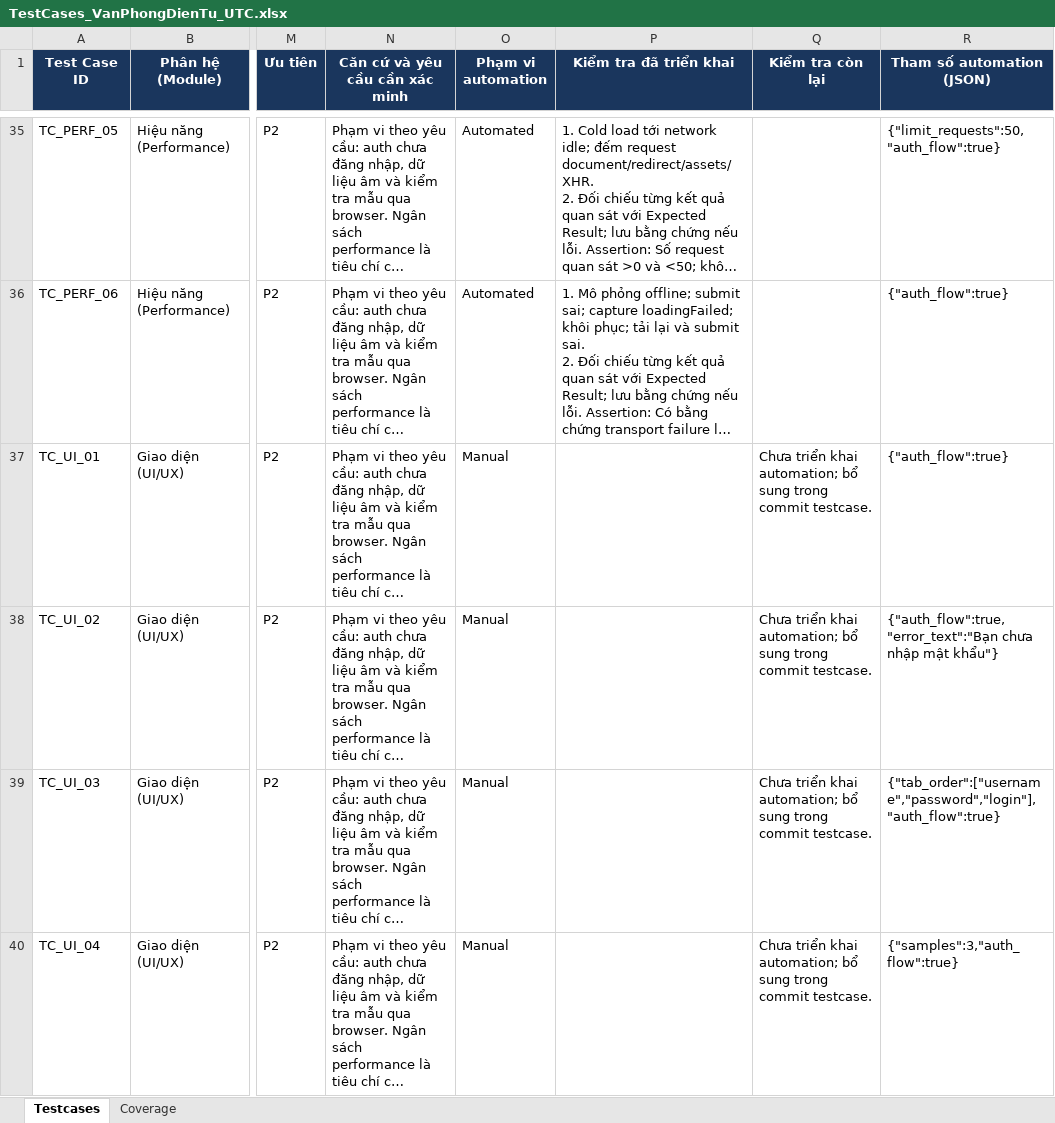
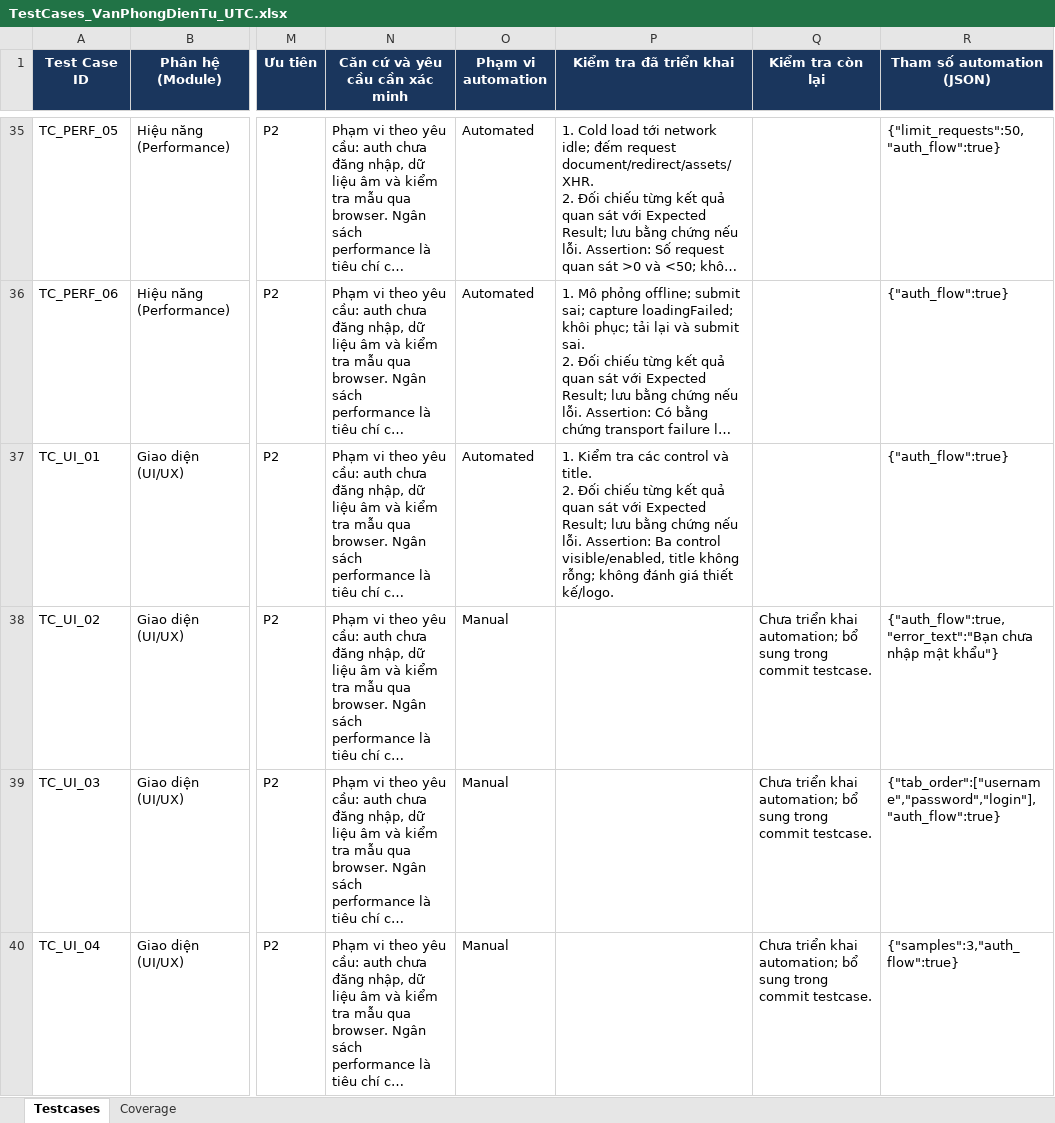
Before and after one commit to hieud3663/selenium, an Excel workbook: testcases/TestCases_VanPhongDienTu_UTC.xlsx, sheet Testcases, drawn as a sheet; only a part is shown, gaps mark what is left out; long unchanged cells end in …; values as stored, in another font and other column widths than the file's, no borders; ↵ is a line break in a cell; the diff names each change by its address in the sheet, - before the commit and + after, or states it on an @@ line.

Commit message:
test(TC_UI_01): Verify authentication controls are visible and enabled

```diff
--- a/testcases/TestCases_VanPhongDienTu_UTC.xlsx (sheet Testcases)
+++ b/testcases/TestCases_VanPhongDienTu_UTC.xlsx (sheet Testcases)
-O37 (Phạm vi automation): Manual
+O37 (Phạm vi automation): Automated
-P37 (Kiểm tra đã triển khai): (empty)
+P37 (Kiểm tra đã triển khai): 1. Kiểm tra các control và title. ↵ 2. Đối chiếu từng kết quả quan sát với Expected Result; lưu bằng chứng nếu lỗi. Assertion: Ba control visible/enabled, title không rỗng; không đánh giá thiết kế/logo.
-Q37 (Kiểm tra còn lại): Chưa triển khai automation; bổ sung trong commit testcase.
+Q37 (Kiểm tra còn lại): (empty)
```
Also changed, not shown: sheet Coverage, 2 other files.
